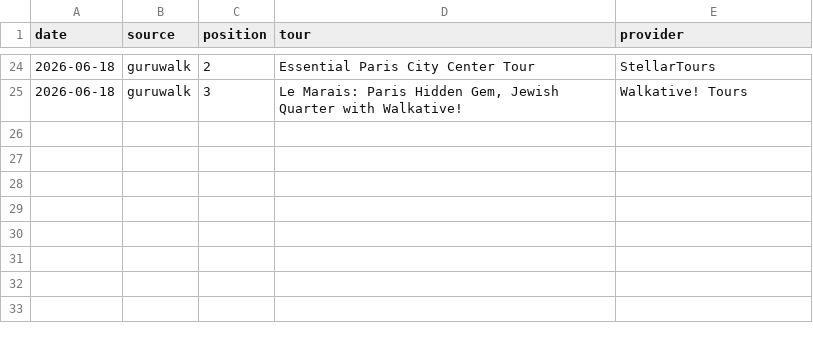
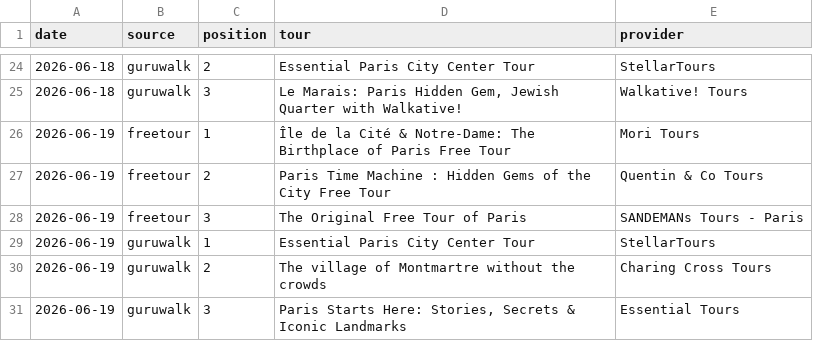
Before and after one commit to LR033/freetour-tracker, a CSV file: top3.csv, drawn as a sheet; only a part is shown, gaps mark what is left out.

```diff
--- a/top3.csv
+++ b/top3.csv
@@ -25 +25,7 @@ date,source,position,tour,provider
 2026-06-18,guruwalk,3,"Le Marais: Paris Hidden Gem, Jewish Quarter with Walkative!",Walkative! Tours
+2026-06-19,freetour,1,Île de la Cité & Notre-Dame: The Birthplace of Paris Free Tour,Mori Tours
+2026-06-19,freetour,2,Paris Time Machine : Hidden Gems of the City Free Tour,Quentin & Co Tours
+2026-06-19,freetour,3,The Original Free Tour of Paris,SANDEMANs Tours - Paris
+2026-06-19,guruwalk,1,Essential Paris City Center Tour,StellarTours
+2026-06-19,guruwalk,2,The village of Montmartre without the crowds,Charing Cross Tours
+2026-06-19,guruwalk,3,"Paris Starts Here: Stories, Secrets & Iconic Landmarks",Essential Tours
```
Also changed, not shown: rankings.csv.
